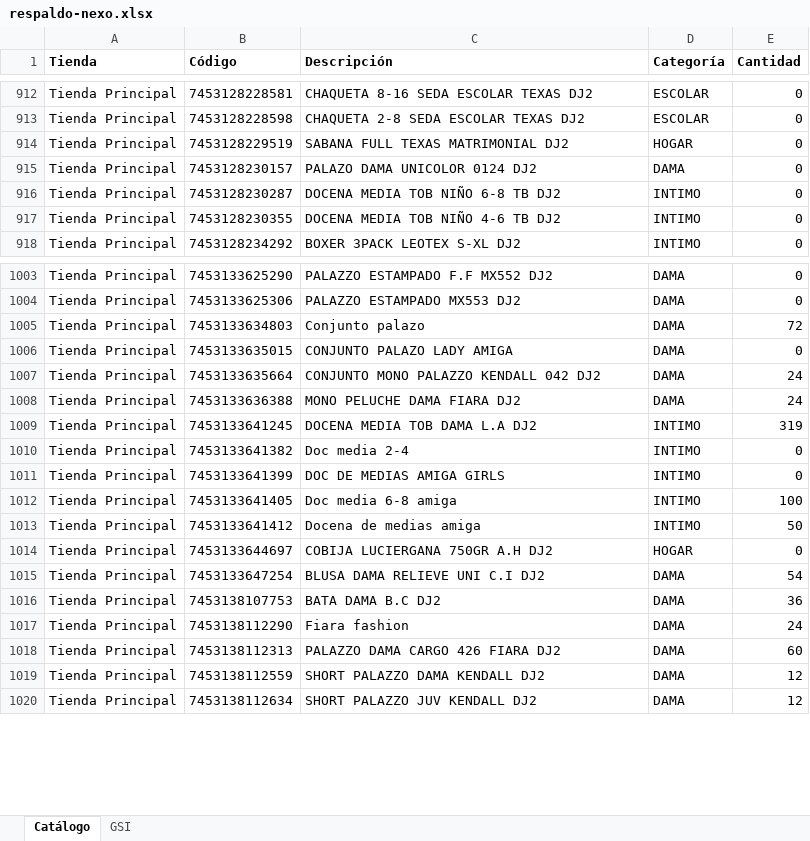
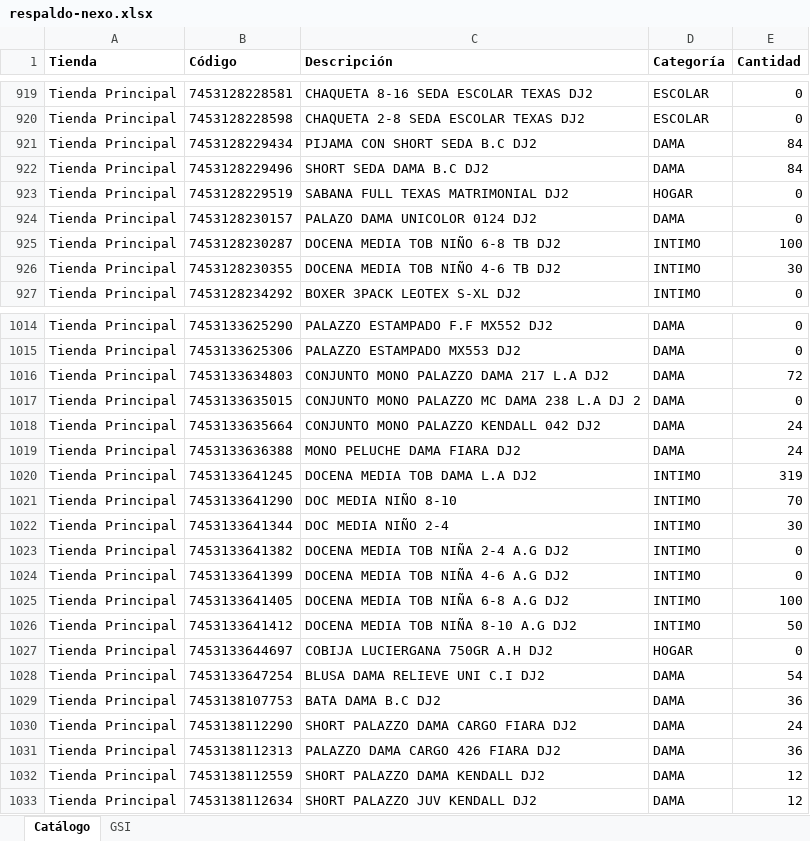
Before and after one commit to Anyer32/nexo-respaldo, an Excel workbook: respaldo-nexo.xlsx, sheet Catálogo, drawn as a sheet; only a part is shown, gaps mark what is left out; values as stored, in another font and other column widths than the file's, no borders; addresses are those after the commit; the diff covers the shown part only; the diff names each change by its address in the sheet, - before the commit and + after, or states it on an @@ line.

```diff
--- a/respaldo-nexo.xlsx (sheet Catálogo)
+++ b/respaldo-nexo.xlsx (sheet Catálogo)
+row 921: Tienda Principal | 7453128229434 | PIJAMA CON SHORT SEDA B.C DJ2 | DAMA | 84
+row 922: Tienda Principal | 7453128229496 | SHORT SEDA DAMA B.C DJ2 | DAMA | 84
-E925 (Cantidad): 0
+E925 (Cantidad): 100
-E926 (Cantidad): 0
+E926 (Cantidad): 30
-C1016 (Descripción): Conjunto palazo
+C1016 (Descripción): CONJUNTO MONO PALAZZO DAMA 217 L.A DJ2
-C1017 (Descripción): CONJUNTO PALAZO LADY AMIGA
+C1017 (Descripción): CONJUNTO MONO PALAZZO MC DAMA 238 L.A DJ 2
+row 1021: Tienda Principal | 7453133641290 | DOC MEDIA NIÑO 8-10 | INTIMO | 70
+row 1022: Tienda Principal | 7453133641344 | DOC MEDIA NIÑO 2-4 | INTIMO | 30
-C1023 (Descripción): Doc media 2-4
+C1023 (Descripción): DOCENA MEDIA TOB NIÑA 2-4 A.G DJ2
-C1024 (Descripción): DOC DE MEDIAS AMIGA GIRLS
+C1024 (Descripción): DOCENA MEDIA TOB NIÑA 4-6 A.G DJ2
-C1025 (Descripción): Doc media 6-8 amiga
+C1025 (Descripción): DOCENA MEDIA TOB NIÑA 6-8 A.G DJ2
-C1026 (Descripción): Docena de medias amiga
+C1026 (Descripción): DOCENA MEDIA TOB NIÑA 8-10 A.G DJ2
-C1030 (Descripción): Fiara fashion
+C1030 (Descripción): SHORT PALAZZO DAMA CARGO FIARA DJ2
-E1031 (Cantidad): 60
+E1031 (Cantidad): 36
```
Also changed, not shown: 20 added rows and 42 edited cells elsewhere in this sheet, sheet GSI.
